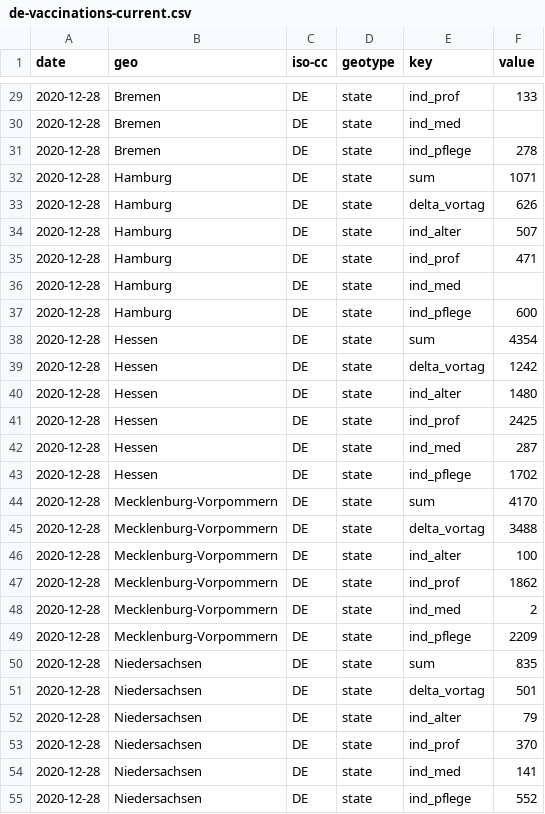
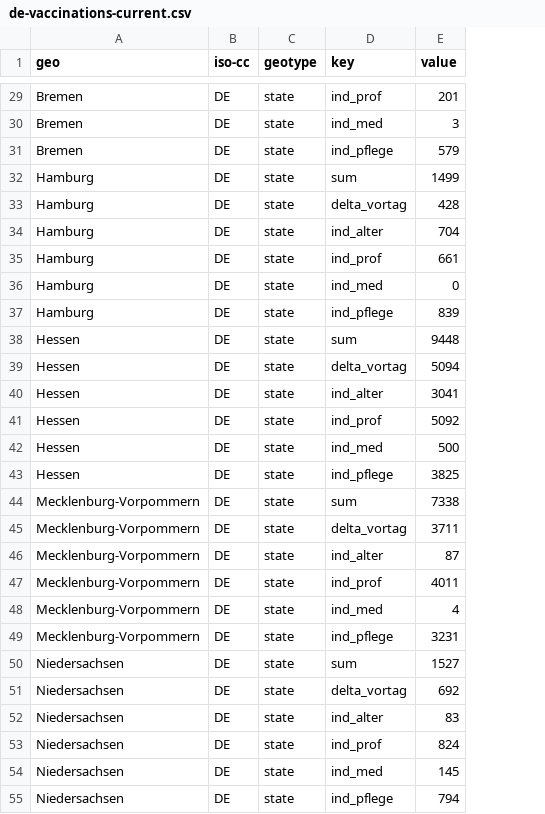
Before and after one commit to n0rdlicht/rki-vaccination-scraper, a CSV file: data/de-vaccinations-current.csv, drawn as a sheet; only a part is shown, gaps mark what is left out; removed rows and columns are numbered as before the commit, all else as after; the diff covers the shown part only; the diff names each change by its address in the sheet, - before the commit and + after, or states it on an @@ line.

```diff
--- a/data/de-vaccinations-current.csv
+++ b/data/de-vaccinations-current.csv
-column A (date), rows 29-55: all 2020-12-28
-E29 (value): 133
+E29 (value): 201
-E30 (value): (empty)
+E30 (value): 3
-E31 (value): 278
+E31 (value): 579
-E32 (value): 1071
+E32 (value): 1499
-E33 (value): 626
+E33 (value): 428
-E34 (value): 507
+E34 (value): 704
-E35 (value): 471
+E35 (value): 661
-E36 (value): (empty)
+E36 (value): 0
-E37 (value): 600
+E37 (value): 839
-E38 (value): 4354
+E38 (value): 9448
-E39 (value): 1242
+E39 (value): 5094
-E40 (value): 1480
+E40 (value): 3041
-E41 (value): 2425
+E41 (value): 5092
-E42 (value): 287
+E42 (value): 500
-E43 (value): 1702
+E43 (value): 3825
-E44 (value): 4170
+E44 (value): 7338
-E45 (value): 3488
+E45 (value): 3711
-E46 (value): 100
+E46 (value): 87
-E47 (value): 1862
+E47 (value): 4011
-E48 (value): 2
+E48 (value): 4
-E49 (value): 2209
+E49 (value): 3231
-E50 (value): 835
+E50 (value): 1527
-E51 (value): 501
+E51 (value): 692
-E52 (value): 79
+E52 (value): 83
-E53 (value): 370
+E53 (value): 824
-E54 (value): 141
+E54 (value): 145
-E55 (value): 552
+E55 (value): 794
```
Also changed, not shown: 73 edited cells elsewhere in this file, data/de-vaccinations.csv, 1 other file.
